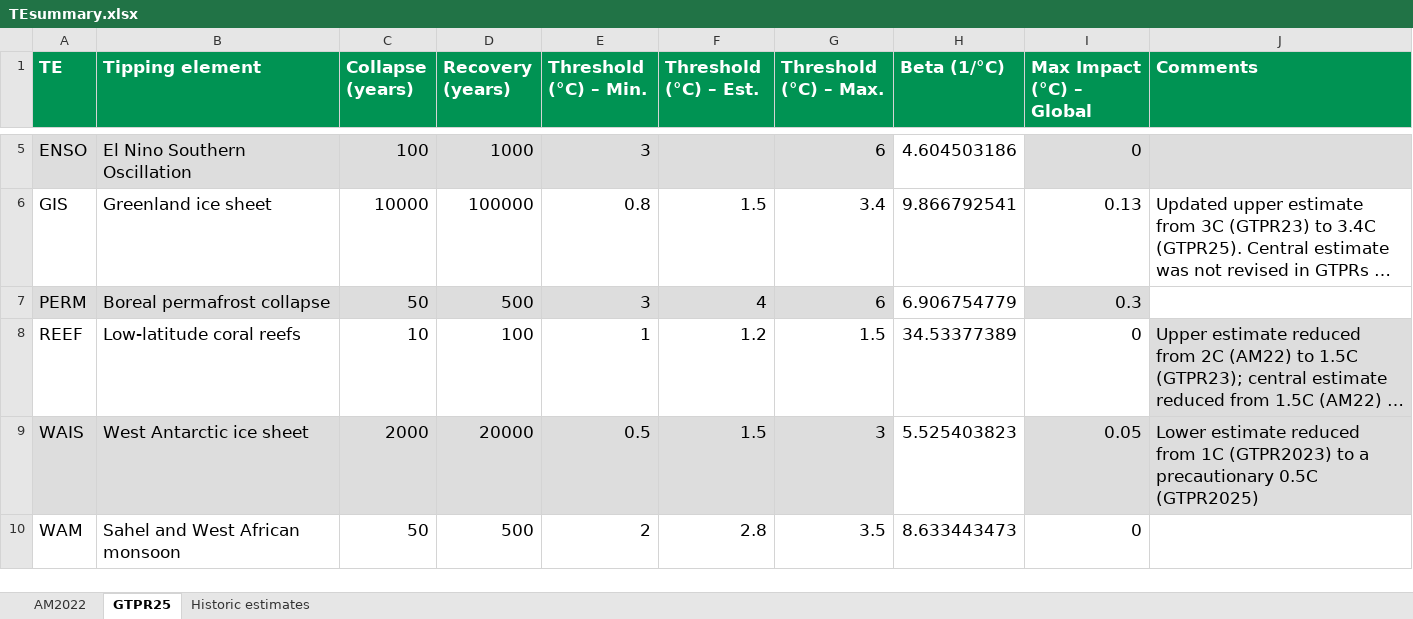
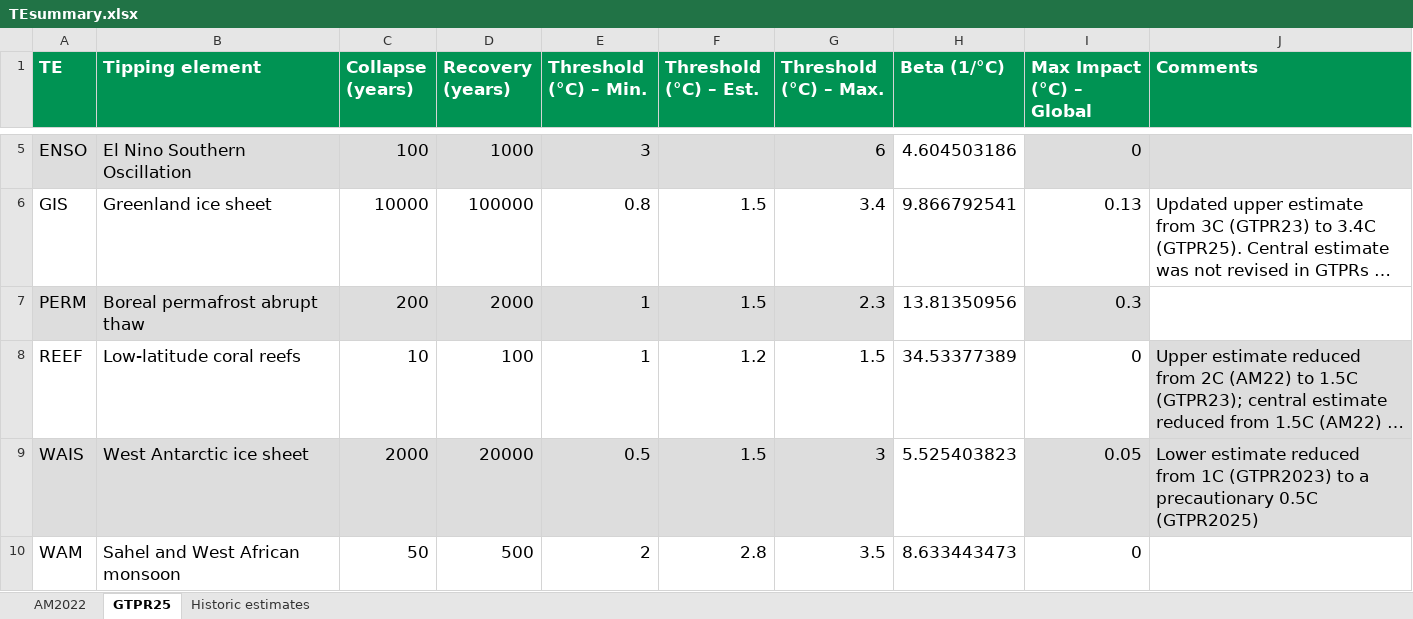
Before and after one commit to JBara97/NMaCh-TP, an Excel workbook: Data/TEsummary.xlsx, sheet GTPR25, drawn as a sheet; only a part is shown, gaps mark what is left out; long unchanged cells end in …; values as stored, in another font and other column widths than the file's, no borders; the diff names each change by its address in the sheet, - before the commit and + after, or states it on an @@ line.

Commit message:
replaced permafrost collapse with permafrost abrupt thaw in data table, but still need to rerun all the simulations

```diff
--- a/Data/TEsummary.xlsx (sheet GTPR25)
+++ b/Data/TEsummary.xlsx (sheet GTPR25)
-B7 (Tipping element): Boreal permafrost collapse
+B7 (Tipping element): Boreal permafrost abrupt thaw
-C7 (Collapse (years)): 50
+C7 (Collapse (years)): 200
-D7 (Recovery (years)): 500
+D7 (Recovery (years)): 2000
-E7 (Threshold (°C) – Min.): 3
+E7 (Threshold (°C) – Min.): 1
-F7 (Threshold (°C) – Est.): 4
+F7 (Threshold (°C) – Est.): 1.5
-G7 (Threshold (°C) – Max.): 6
+G7 (Threshold (°C) – Max.): 2.3
-H7 (Beta (1/°C)): 6.906754779
+H7 (Beta (1/°C)): 13.81350956
```
Also changed, not shown: sheet Historic estimates.
